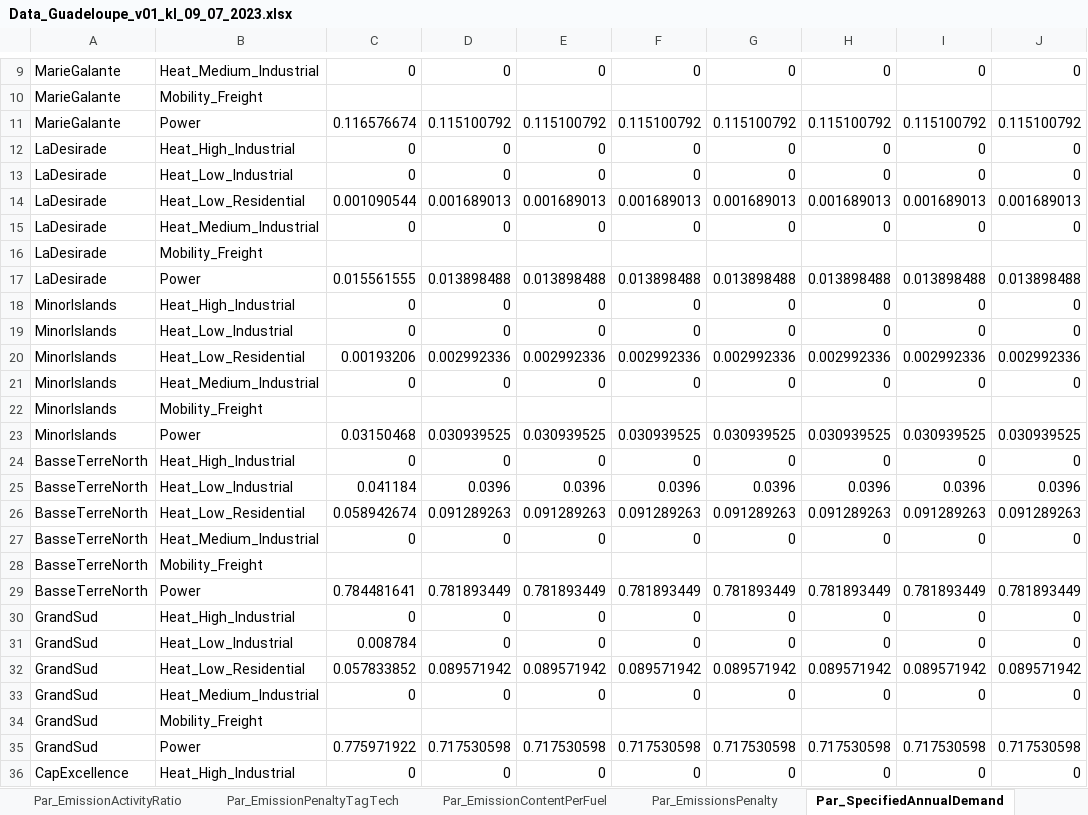
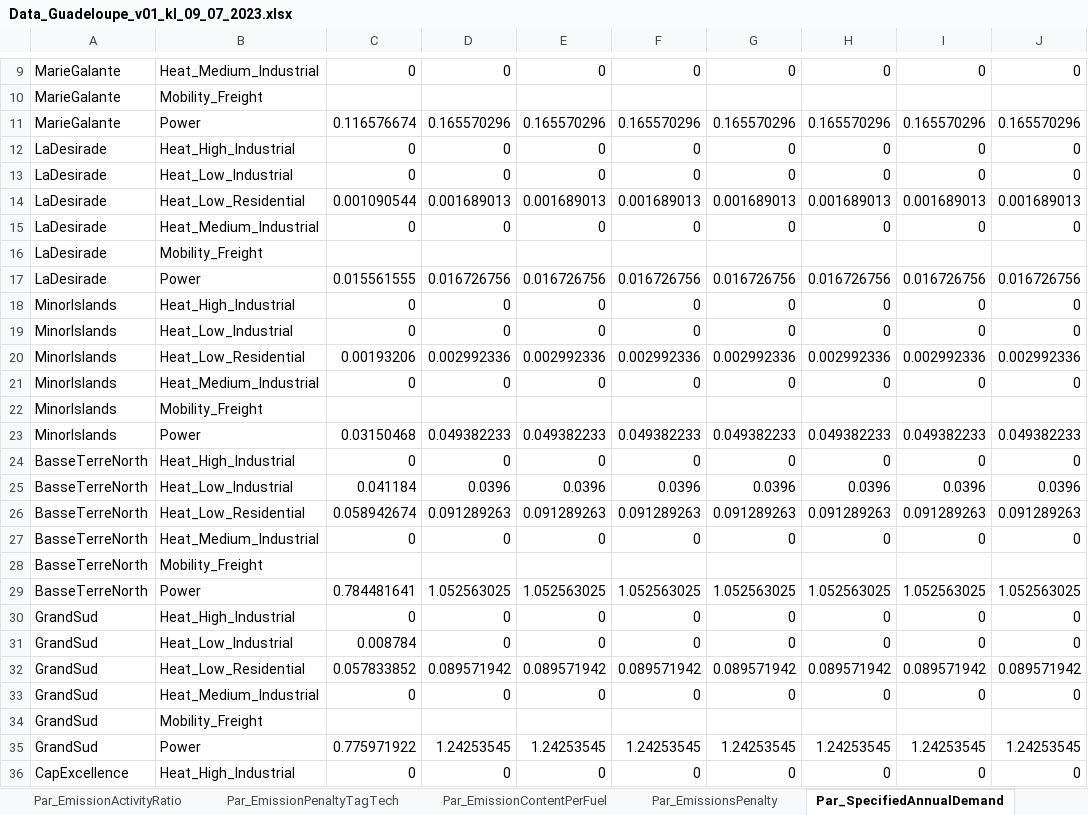
Before and after one commit to loeffko/genesysmod-guadeloupe, an Excel workbook: Inputdata/Data_Guadeloupe_v01_kl_09_07_2023.xlsx, sheet Par_SpecifiedAnnualDemand, drawn as a sheet; only a part is shown, gaps mark what is left out; values as stored, in another font and other column widths than the file's, no cell formats; conditional formats not drawn; the diff covers the shown part only; the diff names each change by its address in the sheet, - before the commit and + after, or states it on an @@ line.

Commit message:
Addition of Load Parameters
Revised Load Parameters for the Guadeloupe Data file

```diff
--- a/Inputdata/Data_Guadeloupe_v01_kl_09_07_2023.xlsx (sheet Par_SpecifiedAnnualDemand)
+++ b/Inputdata/Data_Guadeloupe_v01_kl_09_07_2023.xlsx (sheet Par_SpecifiedAnnualDemand)
-D11: 0.115100792
+D11: 0.165570296
-E11: 0.115100792
+E11: 0.165570296
-F11: 0.115100792
+F11: 0.165570296
-G11: 0.115100792
+G11: 0.165570296
-H11: 0.115100792
+H11: 0.165570296
-I11: 0.115100792
+I11: 0.165570296
-J11: 0.115100792
+J11: 0.165570296
-D17: 0.013898488
+D17: 0.016726756
-E17: 0.013898488
+E17: 0.016726756
-F17: 0.013898488
+F17: 0.016726756
-G17: 0.013898488
+G17: 0.016726756
-H17: 0.013898488
+H17: 0.016726756
-I17: 0.013898488
+I17: 0.016726756
-J17: 0.013898488
+J17: 0.016726756
-D23: 0.030939525
+D23: 0.049382233
-E23: 0.030939525
+E23: 0.049382233
-F23: 0.030939525
+F23: 0.049382233
-G23: 0.030939525
+G23: 0.049382233
-H23: 0.030939525
+H23: 0.049382233
-I23: 0.030939525
+I23: 0.049382233
-J23: 0.030939525
+J23: 0.049382233
-D29: 0.781893449
+D29: 1.052563025
-E29: 0.781893449
+E29: 1.052563025
-F29: 0.781893449
+F29: 1.052563025
-G29: 0.781893449
+G29: 1.052563025
-H29: 0.781893449
+H29: 1.052563025
-I29: 0.781893449
+I29: 1.052563025
-J29: 0.781893449
+J29: 1.052563025
-D35: 0.717530598
+D35: 1.24253545
-E35: 0.717530598
+E35: 1.24253545
-F35: 0.717530598
+F35: 1.24253545
-G35: 0.717530598
+G35: 1.24253545
-H35: 0.717530598
+H35: 1.24253545
-I35: 0.717530598
+I35: 1.24253545
-J35: 0.717530598
+J35: 1.24253545
```
Also changed, not shown: 21 edited cells elsewhere in this sheet, cell formats, 1 other file.
